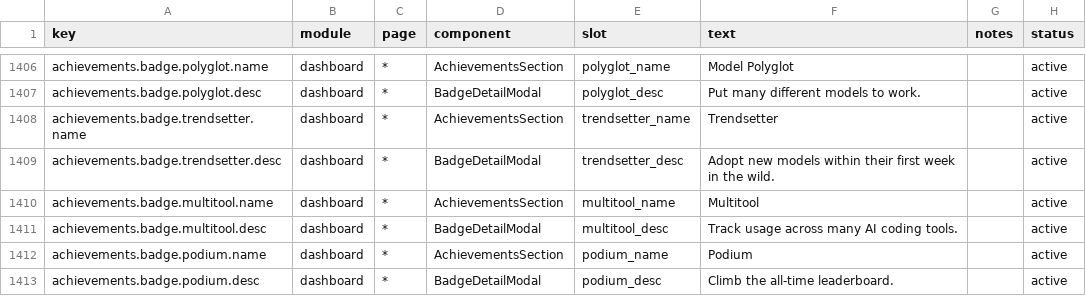
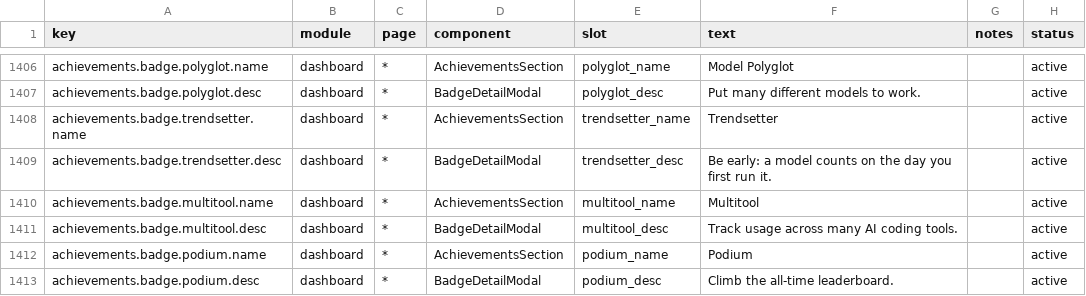
Before and after one commit to 01UNCLEDOG01/TokenTracker-Plus, a CSV file: dashboard/src/content/copy.csv, drawn as a sheet; only a part is shown, gaps mark what is left out.

```diff
--- a/dashboard/src/content/copy.csv
+++ b/dashboard/src/content/copy.csv
@@ -1408,3 +1408,3 @@ achievements.badge.polyglot.desc,dashboard,*,BadgeDetailModal,polyglot_desc,"Put
 achievements.badge.trendsetter.name,dashboard,*,AchievementsSection,trendsetter_name,"Trendsetter",,active
-achievements.badge.trendsetter.desc,dashboard,*,BadgeDetailModal,trendsetter_desc,"Adopt new models within their first week in the wild.",,active
+achievements.badge.trendsetter.desc,dashboard,*,BadgeDetailModal,trendsetter_desc,"Be early: a model counts on the day you first run it.",,active
 achievements.badge.multitool.name,dashboard,*,AchievementsSection,multitool_name,"Multitool",,active
```
Also changed, not shown: 2 other files.
